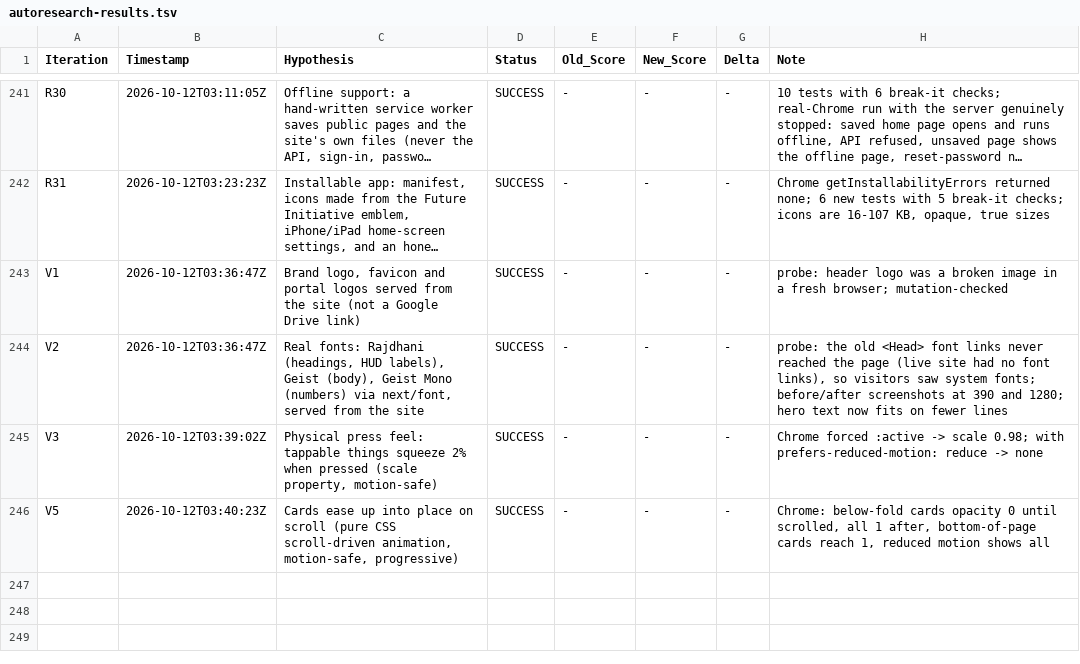
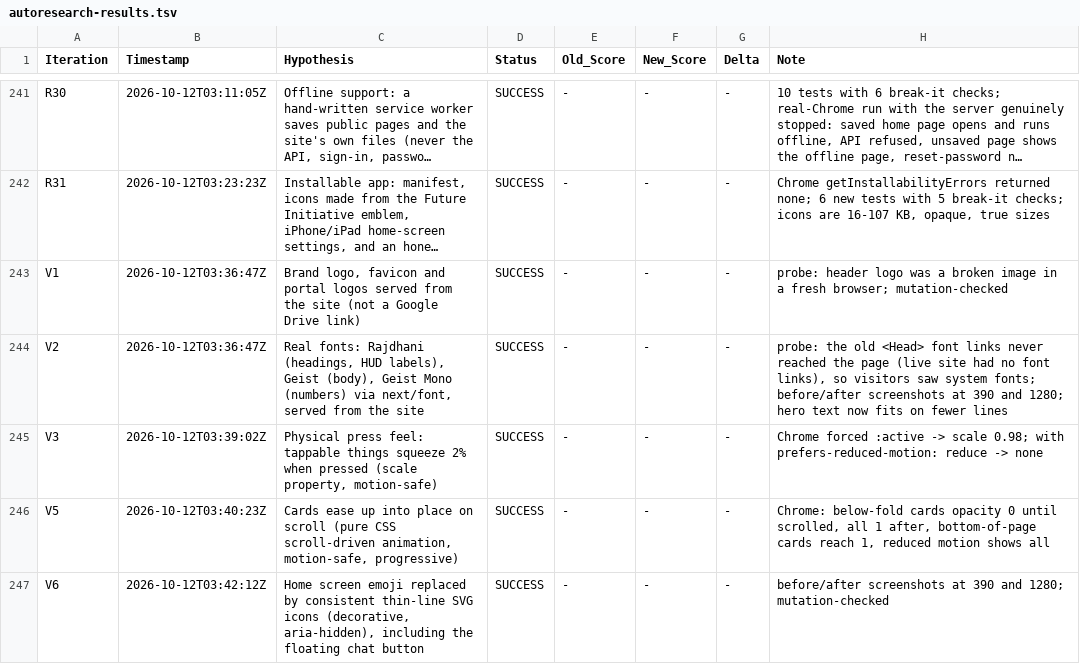
Before and after one commit to LastkingSwade/trainwithfifs-frontend, a TSV file: autoresearch-results.tsv, drawn as a sheet; only a part is shown, gaps mark what is left out; long unchanged cells end in ….

```diff
--- a/autoresearch-results.tsv
+++ b/autoresearch-results.tsv
@@ -246 +246,2 @@ V3	2026-10-12T03:39:02Z	Physical press feel: tappable things squeeze 2% when pre
 V5	2026-10-12T03:40:23Z	Cards ease up into place on scroll (pure CSS scroll-driven animation, motion-safe, progressive)	SUCCESS	-	-	-	Chrome: below-fold cards opacity 0 until scrolled, all 1 after, bottom-of-page cards reach 1, reduced motion shows all
+V6	2026-10-12T03:42:12Z	Home screen emoji replaced by consistent thin-line SVG icons (decorative, aria-hidden), including the floating chat button	SUCCESS	-	-	-	before/after screenshots at 390 and 1280; mutation-checked
```
Also changed, not shown: 5 other files.
